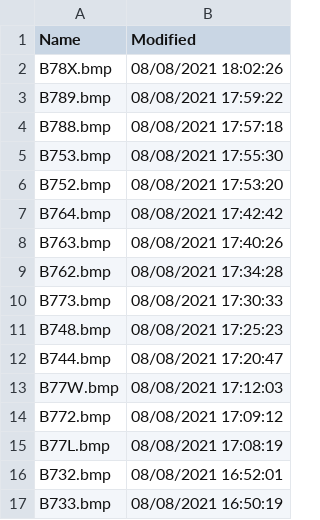
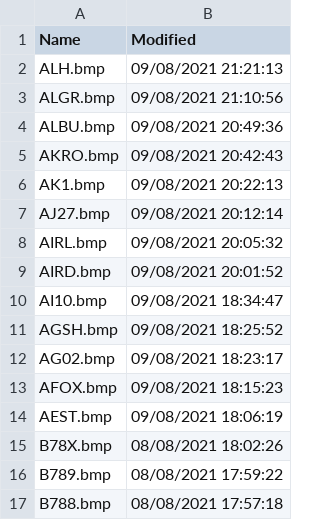
Before and after one commit to classicvalues/VRSOperatorFlags, a CSV file: DVSilhouettes.csv, drawn as a sheet; only a part is shown; the shorter side is filled out with more unchanged rows; the diff names each change by its address in the sheet, - before the commit and + after, or states it on an @@ line.

```diff
--- a/DVSilhouettes.csv
+++ b/DVSilhouettes.csv
+row 2: ALH.bmp | 09/08/2021 21:21:13
+row 3: ALGR.bmp | 09/08/2021 21:10:56
+row 4: ALBU.bmp | 09/08/2021 20:49:36
+row 5: AKRO.bmp | 09/08/2021 20:42:43
+row 6: AK1.bmp | 09/08/2021 20:22:13
+row 7: AJ27.bmp | 09/08/2021 20:12:14
+row 8: AIRL.bmp | 09/08/2021 20:05:32
+row 9: AIRD.bmp | 09/08/2021 20:01:52
+row 10: AI10.bmp | 09/08/2021 18:34:47
+row 11: AGSH.bmp | 09/08/2021 18:25:52
+row 12: AG02.bmp | 09/08/2021 18:23:17
+row 13: AFOX.bmp | 09/08/2021 18:15:23
+row 14: AEST.bmp | 09/08/2021 18:06:19
```
Also changed, not shown: 1 other file.
